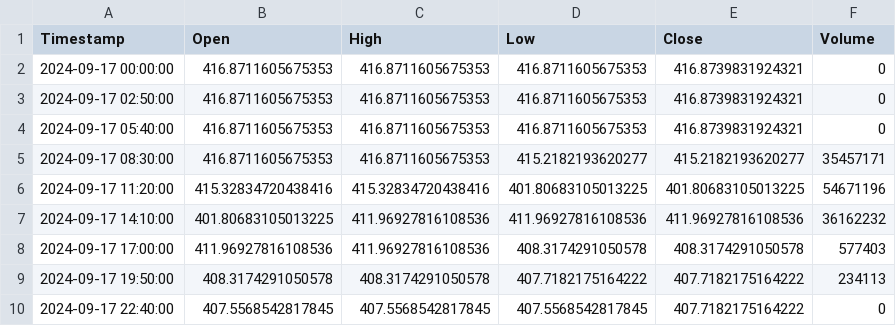
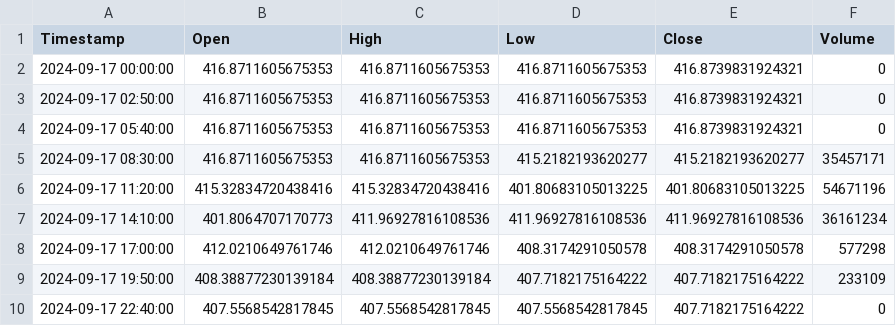
Before and after one commit to mehtabsandhu/sw-challenge-spring-2025, a CSV file: ohlcv_flat_files/ohlcv_2024-09-17_2024-09-18_0d2h50m0s.csv, drawn as a sheet.

Commit message:
tweaked algorithm for generating ohlcv bars, and adding a data-cleaning-report, tweaked README.md, and added additional files to ohlcv_flat_files/

```diff
--- a/ohlcv_flat_files/ohlcv_2024-09-17_2024-09-18_0d2h50m0s.csv
+++ b/ohlcv_flat_files/ohlcv_2024-09-17_2024-09-18_0d2h50m0s.csv
@@ -6,5 +6,5 @@ Timestamp,Open,High,Low,Close,Volume
 2024-09-17 11:20:00,415.32834720438416,415.32834720438416,401.80683105013225,401.80683105013225,54671196
-2024-09-17 14:10:00,401.80683105013225,411.96927816108536,411.96927816108536,411.96927816108536,36162232
-2024-09-17 17:00:00,411.96927816108536,411.96927816108536,408.3174291050578,408.3174291050578,577403
-2024-09-17 19:50:00,408.3174291050578,408.3174291050578,407.7182175164222,407.7182175164222,234113
+2024-09-17 14:10:00,401.8064707170773,411.96927816108536,411.96927816108536,411.96927816108536,36161234
+2024-09-17 17:00:00,412.0210649761746,412.0210649761746,408.3174291050578,408.3174291050578,577298
+2024-09-17 19:50:00,408.38877230139184,408.38877230139184,407.7182175164222,407.7182175164222,233109
 2024-09-17 22:40:00,407.5568542817845,407.5568542817845,407.5568542817845,407.7182175164222,0
```
Also changed, not shown: 6 other files.
